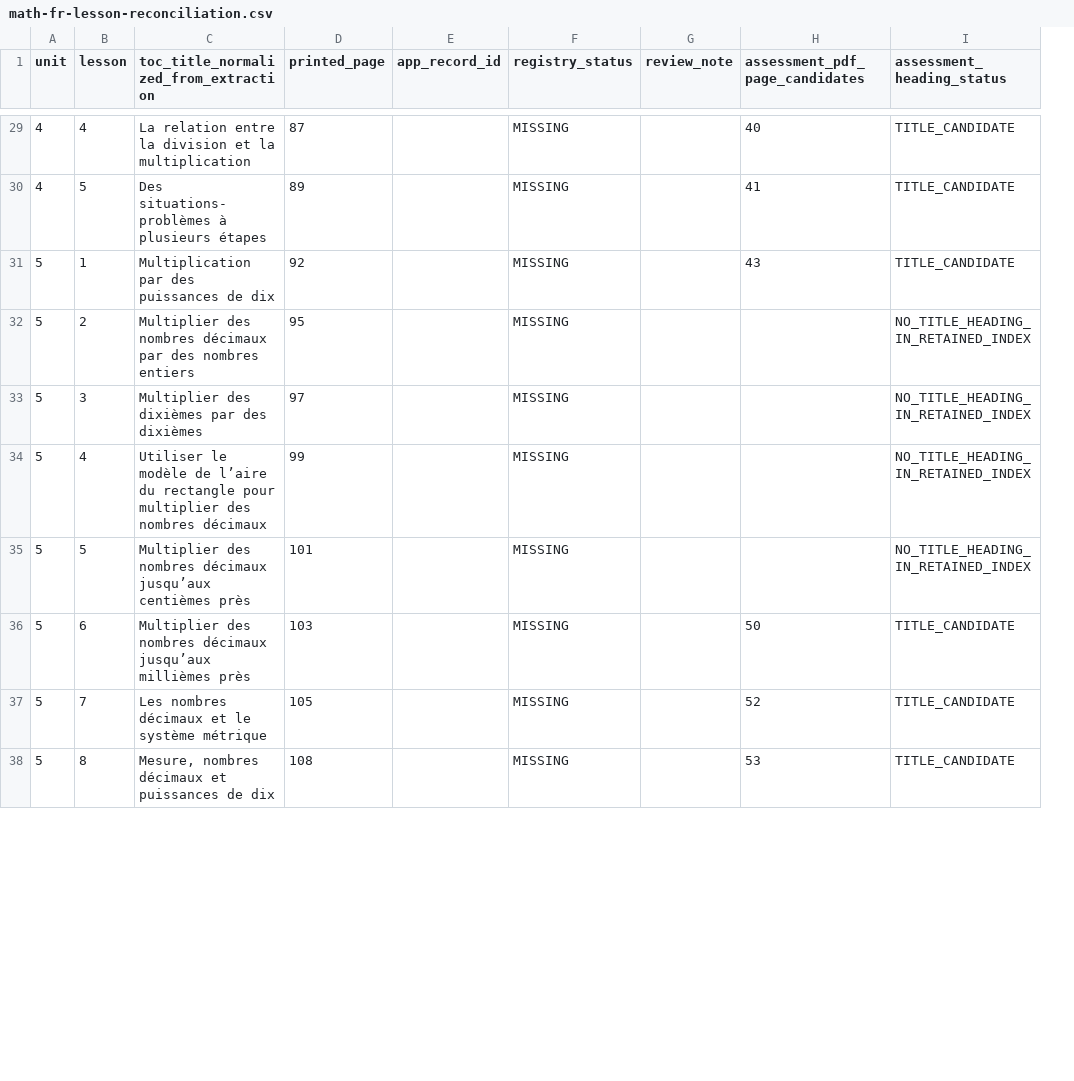
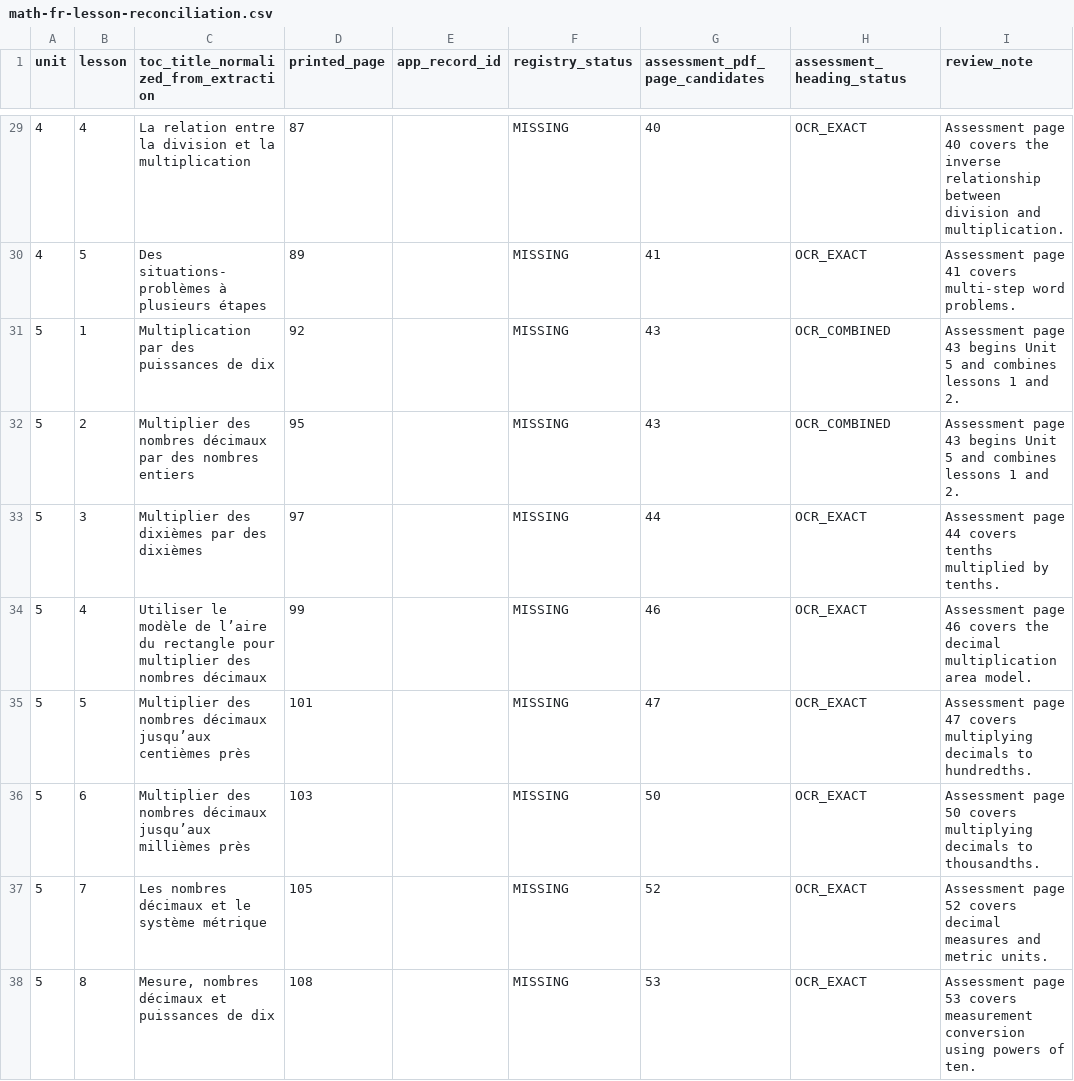
Before and after one commit to madnessgate44-debug/Amina, a CSV file: docs/audits/grade5-2026-2027/math-fr-lesson-reconciliation.csv, drawn as a sheet; only a part is shown, gaps mark what is left out; removed rows and columns are numbered as before the commit, all else as after; the diff covers the shown part only; the diff names each change by its address in the sheet, - before the commit and + after, or states it on an @@ line.

Commit message:
Map all 46 French Math lessons to OCR-reviewed assessment pages

```diff
--- a/docs/audits/grade5-2026-2027/math-fr-lesson-reconciliation.csv
+++ b/docs/audits/grade5-2026-2027/math-fr-lesson-reconciliation.csv
-column G (review_note), empty
+column I (review_note), rows 29-38: Assessment page 40 covers the inverse relationship between division and multiplication. | Assessment page 41 covers multi-step word problems. | Assessment page 43 begins Unit 5 and combines lessons 1 and 2. | Assessment page 43 begins Unit 5 and combines lessons 1 and 2. | Assessment page 44 covers tenths multiplied by tenths. | Assessment page 46 covers the decimal multiplication area model. | Assessment page 47 covers multiplying decimals to hundredths. | Assessment page 50 covers multiplying decimals to thousandths. | Assessment page 52 covers decimal measures and metric units. | Assessment page 53 covers measurement conversion using powers of ten.
-H29:H30 (assessment_heading_status): TITLE_CANDIDATE
+H29:H30 (assessment_heading_status): OCR_EXACT
-H31 (assessment_heading_status): TITLE_CANDIDATE
+H31 (assessment_heading_status): OCR_COMBINED
-G32 (assessment_pdf_page_candidates): (empty)
+G32 (assessment_pdf_page_candidates): 43
-H32 (assessment_heading_status): NO_TITLE_HEADING_IN_RETAINED_INDEX
+H32 (assessment_heading_status): OCR_COMBINED
-G33 (assessment_pdf_page_candidates): (empty)
+G33 (assessment_pdf_page_candidates): 44
-H33:H35 (assessment_heading_status): NO_TITLE_HEADING_IN_RETAINED_INDEX
+H33:H35 (assessment_heading_status): OCR_EXACT
-G34 (assessment_pdf_page_candidates): (empty)
+G34 (assessment_pdf_page_candidates): 46
-G35 (assessment_pdf_page_candidates): (empty)
+G35 (assessment_pdf_page_candidates): 47
-H36:H38 (assessment_heading_status): TITLE_CANDIDATE
+H36:H38 (assessment_heading_status): OCR_EXACT
```
Also changed, not shown: 51 edited cells elsewhere in this file.
